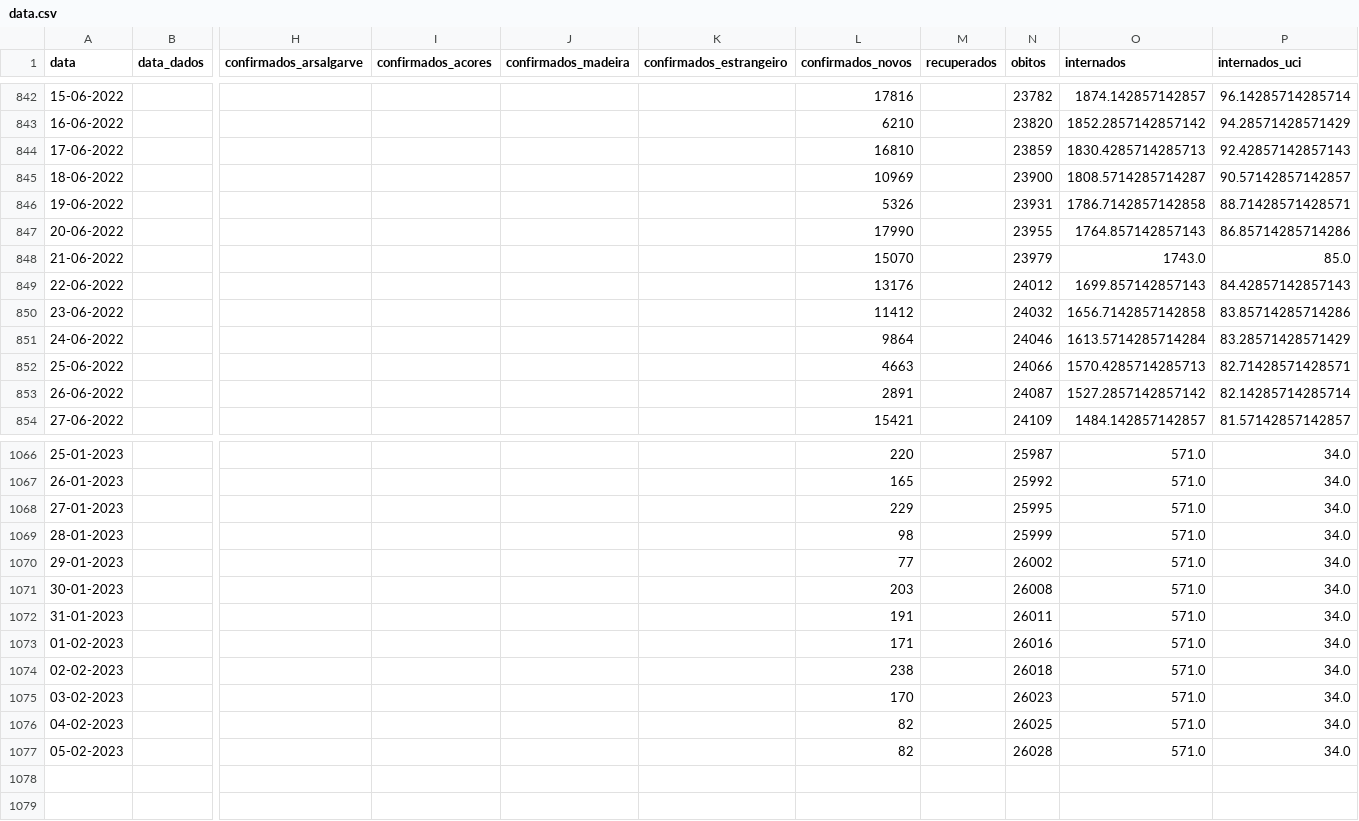
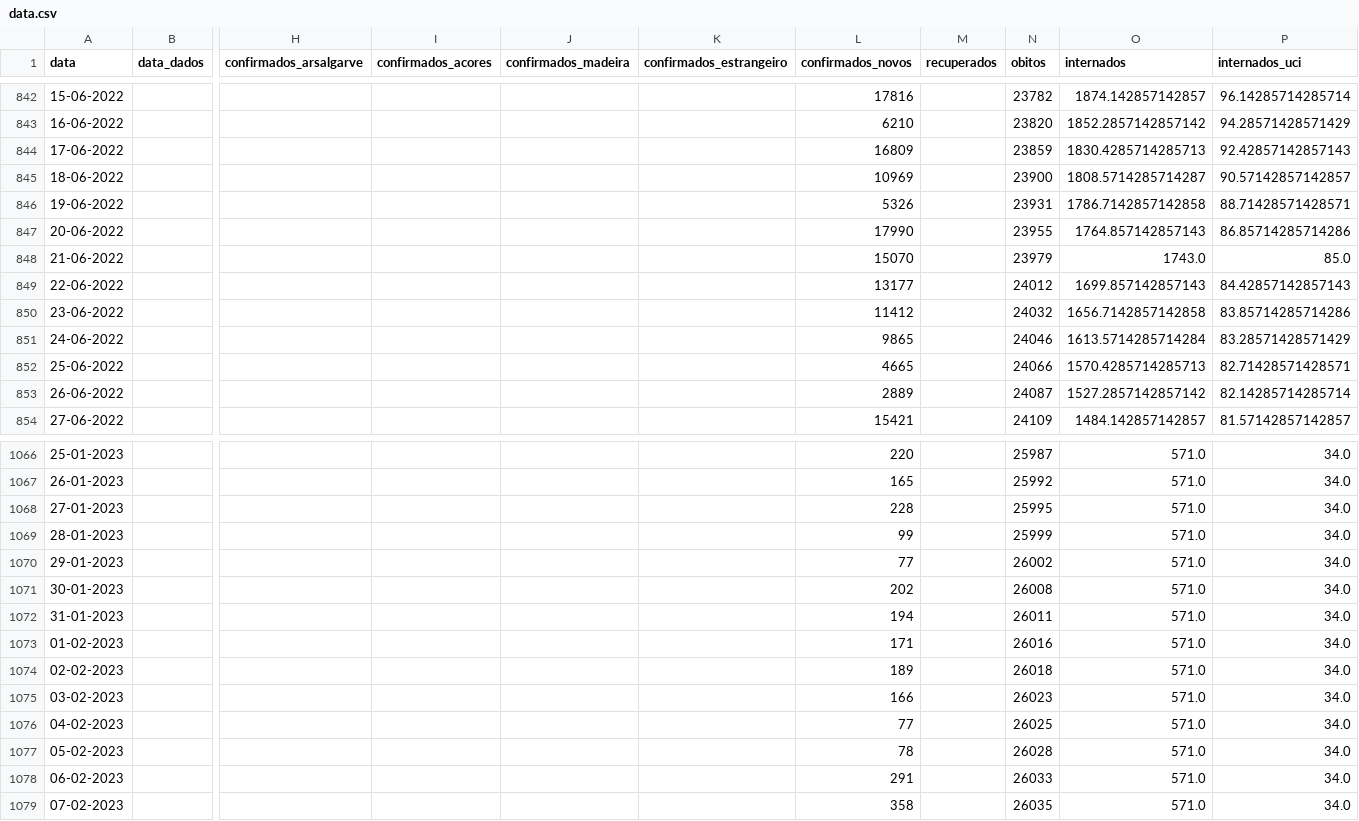
Before and after one commit to ghomem/coviz-data, a CSV file: merged/data.csv, drawn as a sheet; only a part is shown, gaps mark what is left out; rows hold the shown columns only; the diff covers the shown part only; the diff names each change by its address in the sheet, - before the commit and + after, or states it on an @@ line.

Commit message:
update data for the day

```diff
--- a/merged/data.csv
+++ b/merged/data.csv
-L844 (confirmados_novos): 16810
+L844 (confirmados_novos): 16809
-L849 (confirmados_novos): 13176
+L849 (confirmados_novos): 13177
-L851 (confirmados_novos): 9864
+L851 (confirmados_novos): 9865
-L852 (confirmados_novos): 4663
+L852 (confirmados_novos): 4665
-L853 (confirmados_novos): 2891
+L853 (confirmados_novos): 2889
-L1068 (confirmados_novos): 229
+L1068 (confirmados_novos): 228
-L1069 (confirmados_novos): 98
+L1069 (confirmados_novos): 99
-L1071 (confirmados_novos): 203
+L1071 (confirmados_novos): 202
-L1072 (confirmados_novos): 191
+L1072 (confirmados_novos): 194
-L1074 (confirmados_novos): 238
+L1074 (confirmados_novos): 189
-L1075 (confirmados_novos): 170
+L1075 (confirmados_novos): 166
-L1076 (confirmados_novos): 82
+L1076 (confirmados_novos): 77
-L1077 (confirmados_novos): 82
+L1077 (confirmados_novos): 78
+row 1078: 06-02-2023 |  |  |  |  |  | 291 |  | 26033 | 571.0 | 34.0
+row 1079: 07-02-2023 |  |  |  |  |  | 358 |  | 26035 | 571.0 | 34.0
```
Also changed, not shown: 18 edited cells elsewhere in this file.
